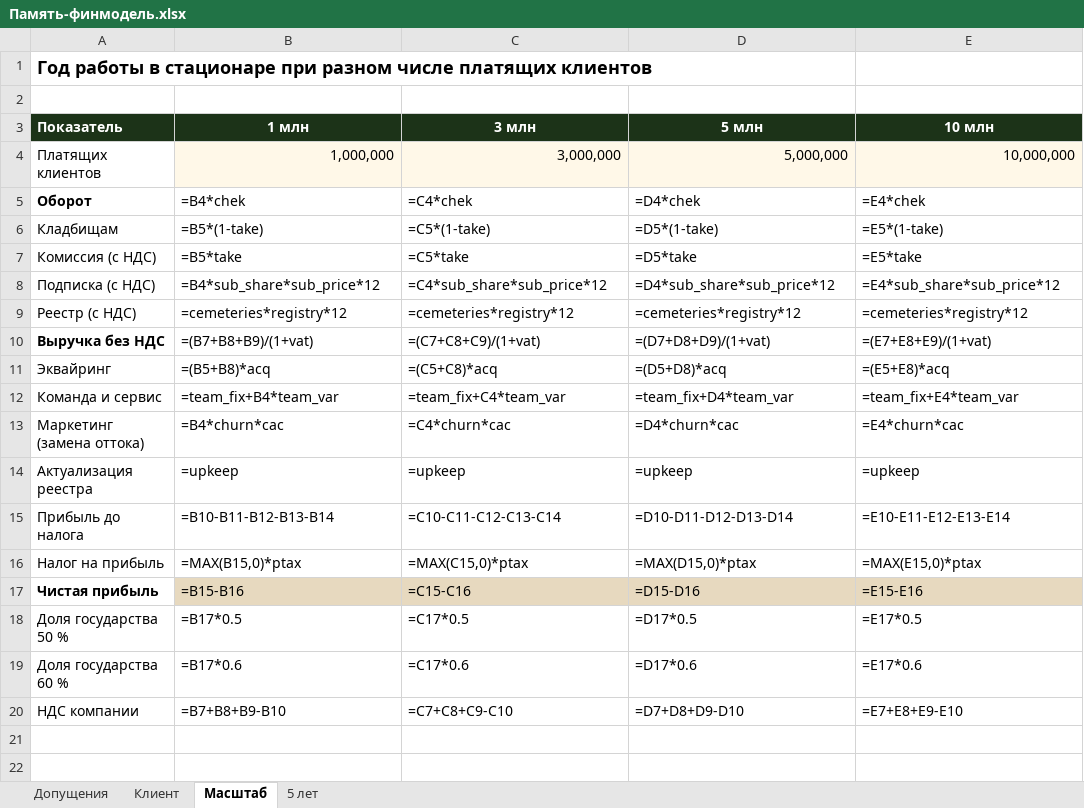
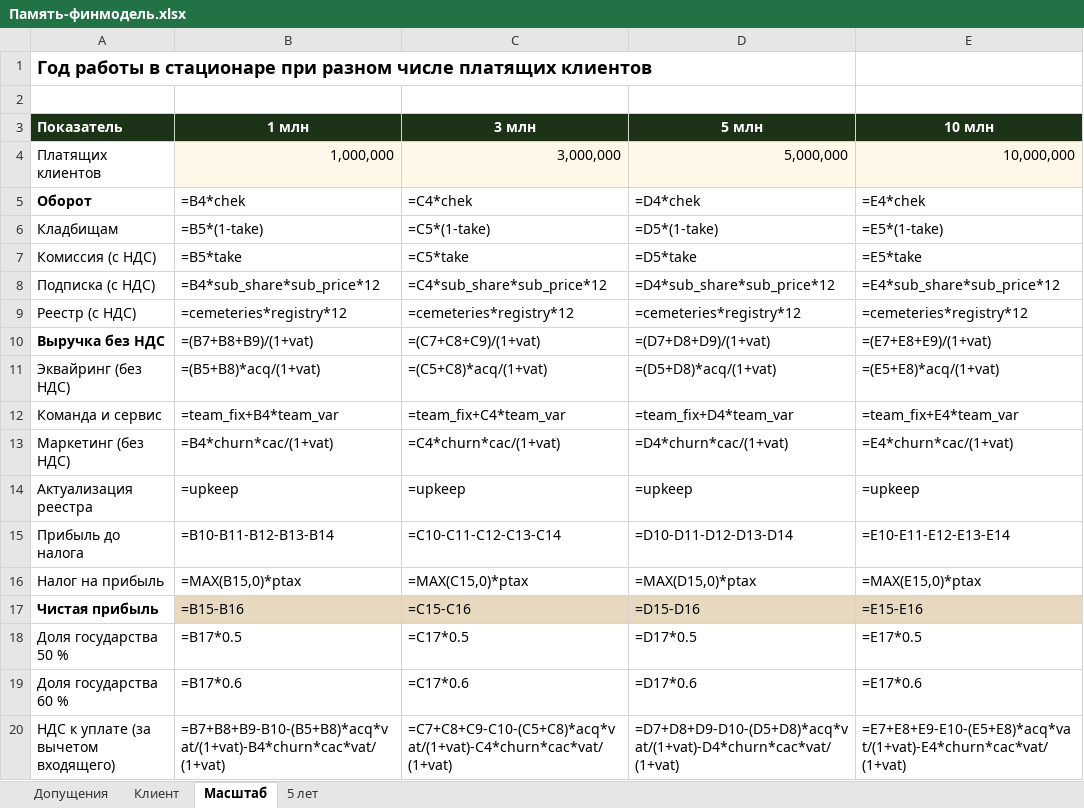
Before and after one commit to valerauvarov23021997-ops/memorygrave, an Excel workbook: docs/pitch/Память-финмодель.xlsx, sheet Масштаб, drawn as a sheet; values as stored, in another font and other column widths than the file's, no borders; formulas without a stored value are shown as written; removed rows and columns are numbered as before the commit, all else as after; the diff names each change by its address in the sheet, - before the commit and + after, or states it on an @@ line.

```diff
--- a/docs/pitch/Память-финмодель.xlsx (sheet Масштаб)
+++ b/docs/pitch/Память-финмодель.xlsx (sheet Масштаб)
-row 11: Эквайринг | =(B5+B8)*acq | =(C5+C8)*acq | =(D5+D8)*acq | =(E5+E8)*acq
+row 11: Эквайринг (без НДС) | =(B5+B8)*acq/(1+vat) | =(C5+C8)*acq/(1+vat) | =(D5+D8)*acq/(1+vat) | =(E5+E8)*acq/(1+vat)
-row 13: Маркетинг (замена оттока) | =B4*churn*cac | =C4*churn*cac | =D4*churn*cac | =E4*churn*cac
+row 13: Маркетинг (без НДС) | =B4*churn*cac/(1+vat) | =C4*churn*cac/(1+vat) | =D4*churn*cac/(1+vat) | =E4*churn*cac/(1+vat)
-row 20: НДС компании | =B7+B8+B9-B10 | =C7+C8+C9-C10 | =D7+D8+D9-D10 | =E7+E8+E9-E10
+row 20: НДС к уплате (за вычетом входящего) | =B7+B8+B9-B10-(B5+B8)*acq*vat/(1+vat)-B4*churn*cac*vat/(1+vat) | =C7+C8+C9-C10-(C5+C8)*acq*vat/(1+vat)-C4*churn*cac*vat/(1+vat) | =D7+D8+D9-D10-(D5+D8)*acq*vat/(1+vat)-D4*churn*cac*vat/(1+vat) | =E7+E8+E9-E10-(E5+E8)*acq*vat/(1+vat)-E4*churn*cac*vat/(1+vat)
```
Also changed, not shown: sheet 5 лет, sheet Клиент, sheet Допущения, 34 other files.
